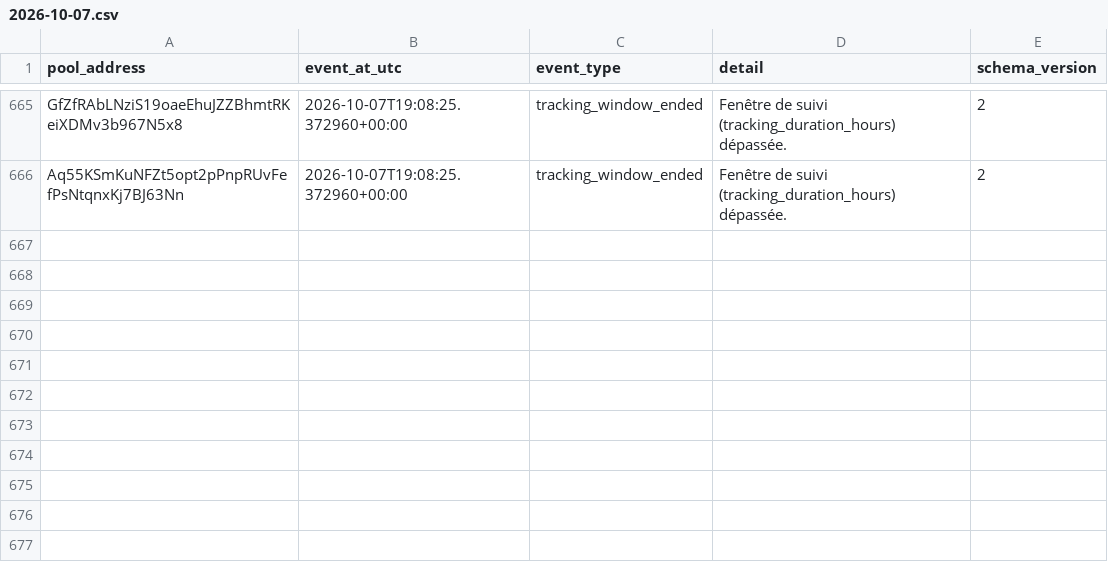
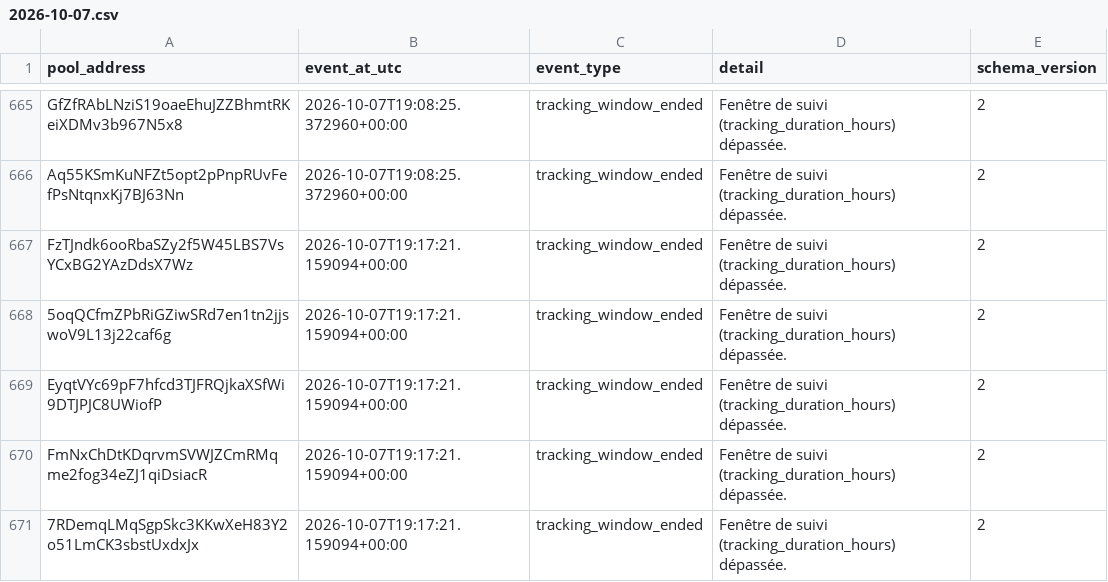
Before and after one commit to TheoooBa/Solana-Memecoin-Analysis, a CSV file: raw/pool_status/2026-10-07.csv, drawn as a sheet; only a part is shown, gaps mark what is left out.

```diff
--- a/raw/pool_status/2026-10-07.csv
+++ b/raw/pool_status/2026-10-07.csv
@@ -666 +666,6 @@ GfZfRAbLNziS19oaeEhuJZZBhmtRKeiXDMv3b967N5x8,2026-10-07T19:08:25.372960+00:00,tr
 Aq55KSmKuNFZt5opt2pPnpRUvFefPsNtqnxKj7BJ63Nn,2026-10-07T19:08:25.372960+00:00,tracking_window_ended,Fenêtre de suivi (tracking_duration_hours) dépassée.,2
+FzTJndk6ooRbaSZy2f5W45LBS7VsYCxBG2YAzDdsX7Wz,2026-10-07T19:17:21.159094+00:00,tracking_window_ended,Fenêtre de suivi (tracking_duration_hours) dépassée.,2
+5oqQCfmZPbRiGZiwSRd7en1tn2jjswoV9L13j22caf6g,2026-10-07T19:17:21.159094+00:00,tracking_window_ended,Fenêtre de suivi (tracking_duration_hours) dépassée.,2
+EyqtVYc69pF7hfcd3TJFRQjkaXSfWi9DTJPJC8UWiofP,2026-10-07T19:17:21.159094+00:00,tracking_window_ended,Fenêtre de suivi (tracking_duration_hours) dépassée.,2
+FmNxChDtKDqrvmSVWJZCmRMqme2fog34eZJ1qiDsiacR,2026-10-07T19:17:21.159094+00:00,tracking_window_ended,Fenêtre de suivi (tracking_duration_hours) dépassée.,2
+7RDemqLMqSgpSkc3KKwXeH83Y2o51LmCK3sbstUxdxJx,2026-10-07T19:17:21.159094+00:00,tracking_window_ended,Fenêtre de suivi (tracking_duration_hours) dépassée.,2
```
Also changed, not shown: logs/runs/2026-10-07.csv, raw/new_pool_ranks/2026-10-07.csv, 4 other files.
